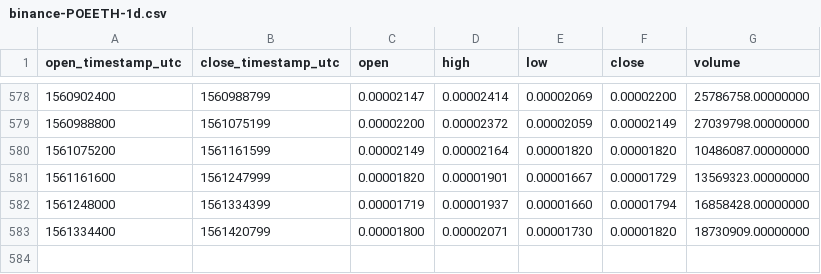
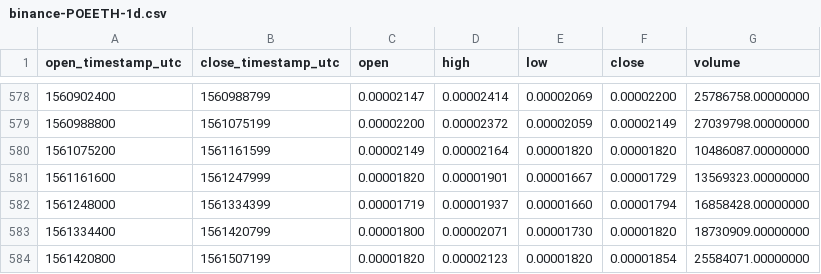
Before and after one commit to cryptobigbro/binance-POEETH, a CSV file: binance-POEETH-1d.csv, drawn as a sheet; only a part is shown, gaps mark what is left out; the diff names each change by its address in the sheet, - before the commit and + after, or states it on an @@ line.

Commit message:
Update OHLCV data.

```diff
--- a/binance-POEETH-1d.csv
+++ b/binance-POEETH-1d.csv
+row 584: 1561420800 | 1561507199 | 0.00001820 | 0.00002123 | 0.00001820 | 0.00001854 | 25584071.00000000
```
Also changed, not shown: 1 other file.
